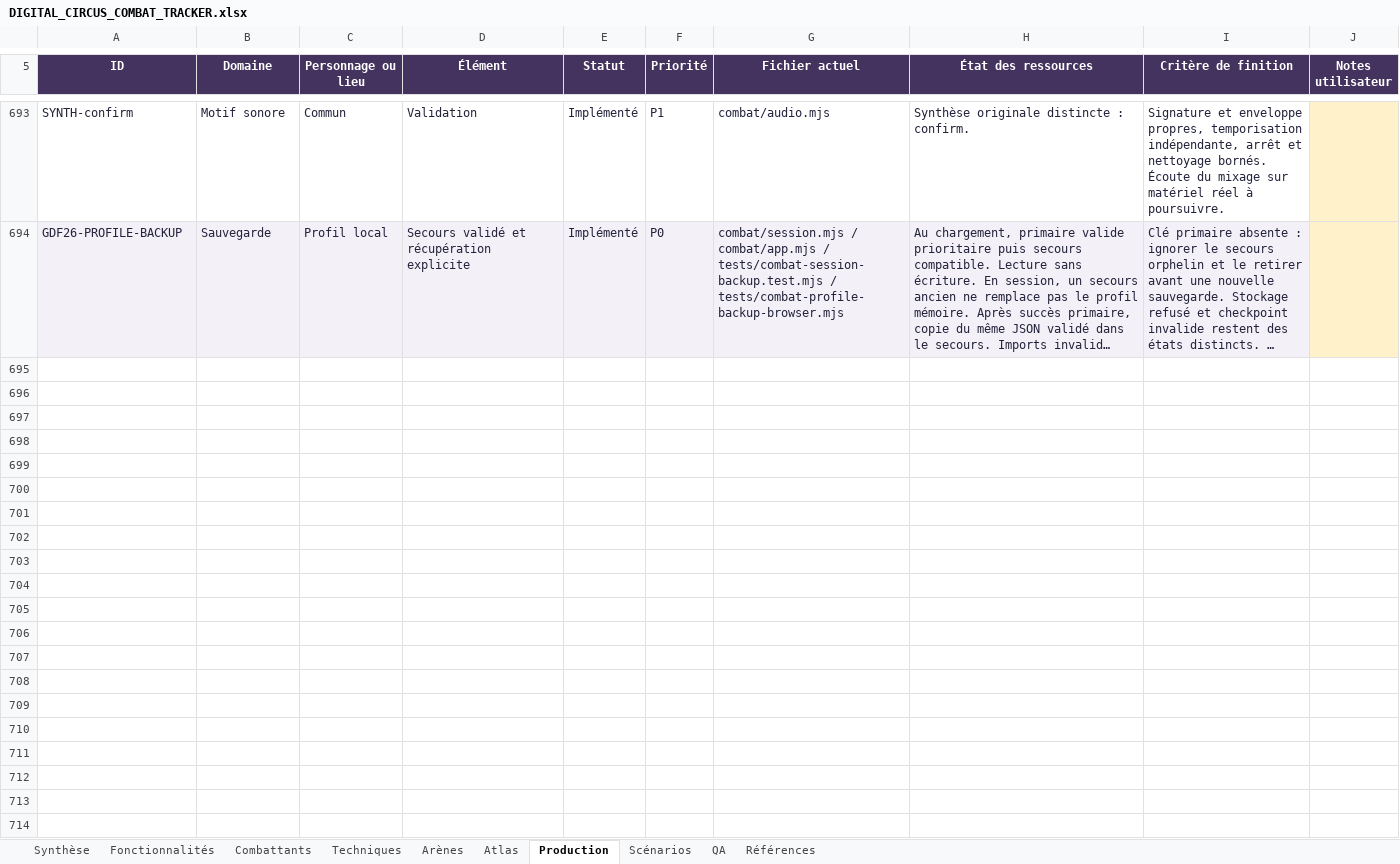
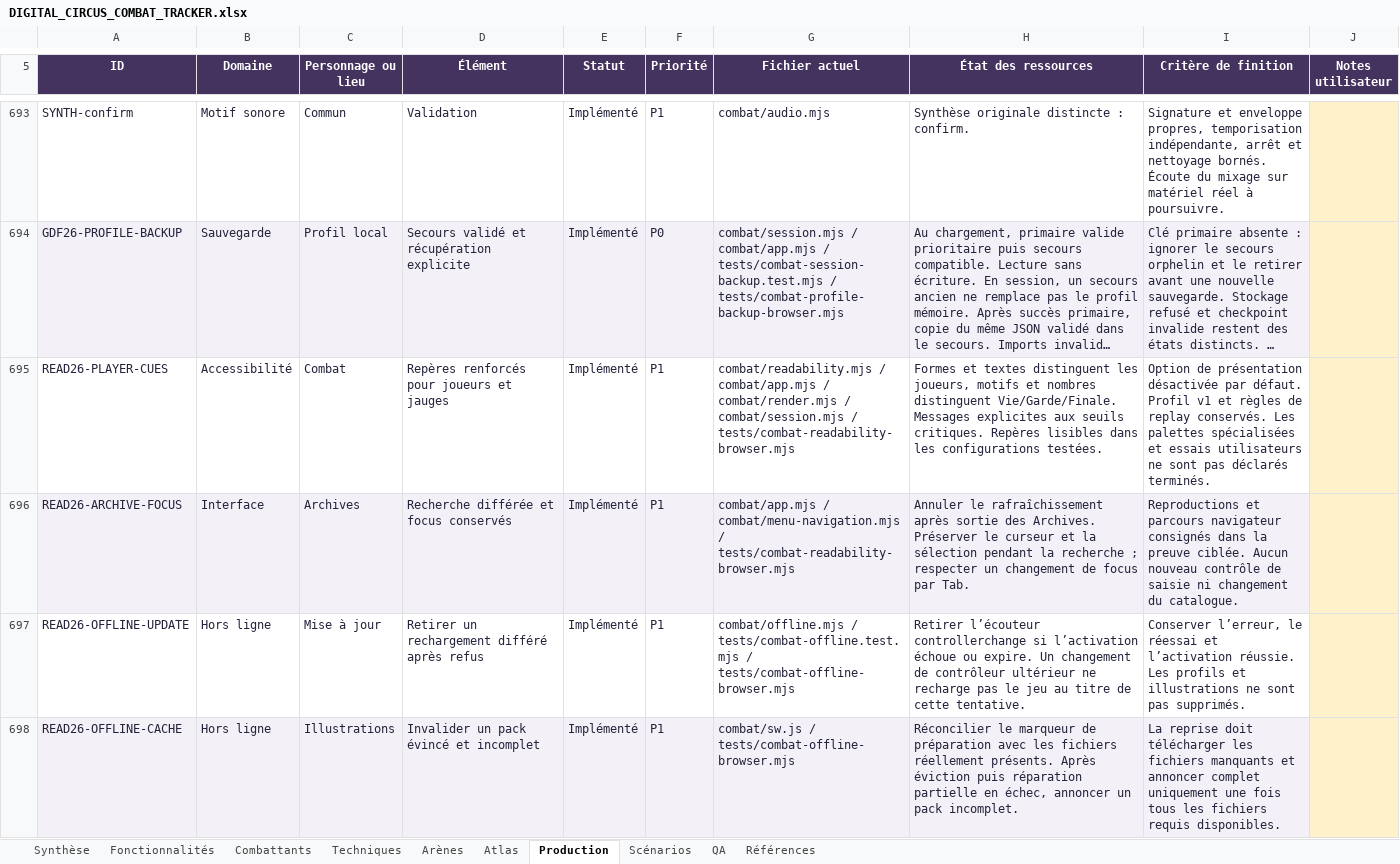
Before and after one commit to darknigthmare/CainOS, an Excel workbook: docs/DIGITAL_CIRCUS_COMBAT_TRACKER.xlsx, sheet Production, drawn as a sheet; only a part is shown, gaps mark what is left out; long unchanged cells end in …; values as stored, in another font and other column widths than the file's, no borders; conditional formats and table styles not drawn; the diff names each change by its address in the sheet, - before the commit and + after, or states it on an @@ line.

Commit message:
Documenter et livrer les repères renforcés et les corrections hors ligne

```diff
--- a/docs/DIGITAL_CIRCUS_COMBAT_TRACKER.xlsx (sheet Production)
+++ b/docs/DIGITAL_CIRCUS_COMBAT_TRACKER.xlsx (sheet Production)
+row 695: READ26-PLAYER-CUES | Accessibilité | Combat | Repères renforcés pour joueurs et jauges | Implémenté | P1 | combat/readability.mjs / combat/app.mjs / combat/render.mjs / combat/session.mjs / tests/combat-readability-browser.mjs | Formes et textes distinguent les joueurs, motifs et nombres distinguent Vie/Garde/Finale. Messages explicites aux seuils critiques. Repères lisibles dans les configurations testées. | Option de présentation désactivée par défaut. Profil v1 et règles de replay conservés. Les palettes spécialisées et essais utilisateurs ne sont pas déclarés terminés.
+row 696: READ26-ARCHIVE-FOCUS | Interface | Archives | Recherche différée et focus conservés | Implémenté | P1 | combat/app.mjs / combat/menu-navigation.mjs / tests/combat-readability-browser.mjs | Annuler le rafraîchissement après sortie des Archives. Préserver le curseur et la sélection pendant la recherche ; respecter un changement de focus par Tab. | Reproductions et parcours navigateur consignés dans la preuve ciblée. Aucun nouveau contrôle de saisie ni changement du catalogue.
+row 697: READ26-OFFLINE-UPDATE | Hors ligne | Mise à jour | Retirer un rechargement différé après refus | Implémenté | P1 | combat/offline.mjs / tests/combat-offline.test.mjs / tests/combat-offline-browser.mjs | Retirer l’écouteur controllerchange si l’activation échoue ou expire. Un changement de contrôleur ultérieur ne recharge pas le jeu au titre de cette tentative. | Conserver l’erreur, le réessai et l’activation réussie. Les profils et illustrations ne sont pas supprimés.
+row 698: READ26-OFFLINE-CACHE | Hors ligne | Illustrations | Invalider un pack évincé et incomplet | Implémenté | P1 | combat/sw.js / tests/combat-offline-browser.mjs | Réconcilier le marqueur de préparation avec les fichiers réellement présents. Après éviction puis réparation partielle en échec, annoncer un pack incomplet. | La reprise doit télécharger les fichiers manquants et annoncer complet uniquement une fois tous les fichiers requis disponibles.
```
Also changed, not shown: sheet QA, sheet Synthèse, sheet Fonctionnalités, sheet Références, formulas that keep their value, 9 other files.
